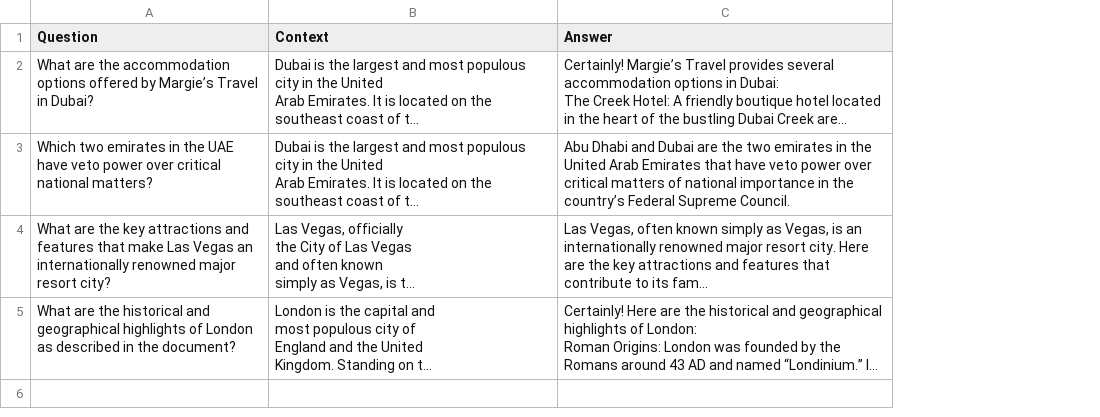
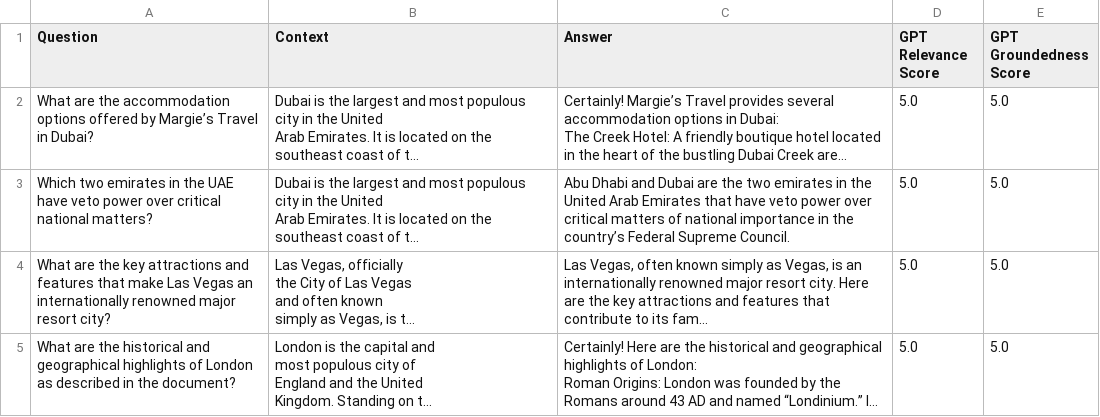
Before and after one commit to douglas-littig/ai-agent-frameworks, a CSV file: promptFlow/04-combinedEvaluation/evaluation_ai_studio.csv, drawn as a sheet; long unchanged cells end in …; the diff names each change by its address in the sheet, - before the commit and + after, or states it on an @@ line.

```diff
--- a/promptFlow/04-combinedEvaluation/evaluation_ai_studio.csv
+++ b/promptFlow/04-combinedEvaluation/evaluation_ai_studio.csv
+column D (GPT Relevance Score), rows 2-5: all 5.0
+column E (GPT Groundedness Score), rows 2-5: all 5.0
```
Also changed, not shown: 4 other files.
